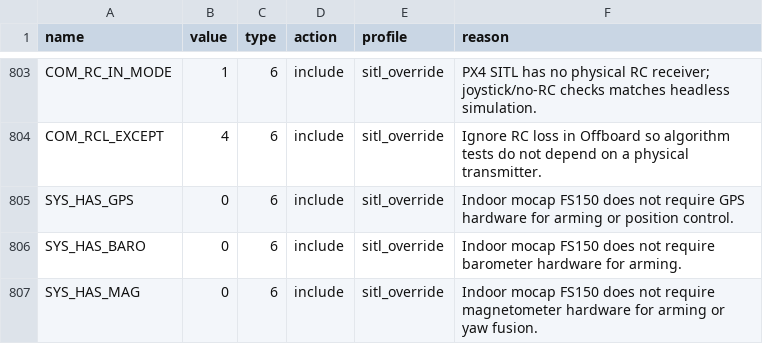
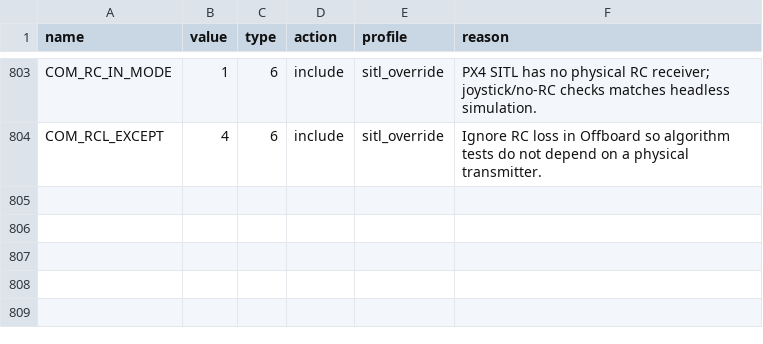
Before and after one commit to XGC-Team/xgc2-fs150-sitl, a CSV file: config/generated/fs150-sitl.selection.csv, drawn as a sheet; only a part is shown, gaps mark what is left out; the diff names each change by its address in the sheet, - before the commit and + after, or states it on an @@ line.

Commit message:
Keep FS150 indoor sensors present for EKF health

```diff
--- a/config/generated/fs150-sitl.selection.csv
+++ b/config/generated/fs150-sitl.selection.csv
-row 805: SYS_HAS_GPS | 0 | 6 | include | sitl_override | Indoor mocap FS150 does not require GPS hardware for arming or position control.
-row 806: SYS_HAS_BARO | 0 | 6 | include | sitl_override | Indoor mocap FS150 does not require barometer hardware for arming.
-row 807: SYS_HAS_MAG | 0 | 6 | include | sitl_override | Indoor mocap FS150 does not require magnetometer hardware for arming or yaw fusion.
```
Also changed, not shown: 4 other files.
